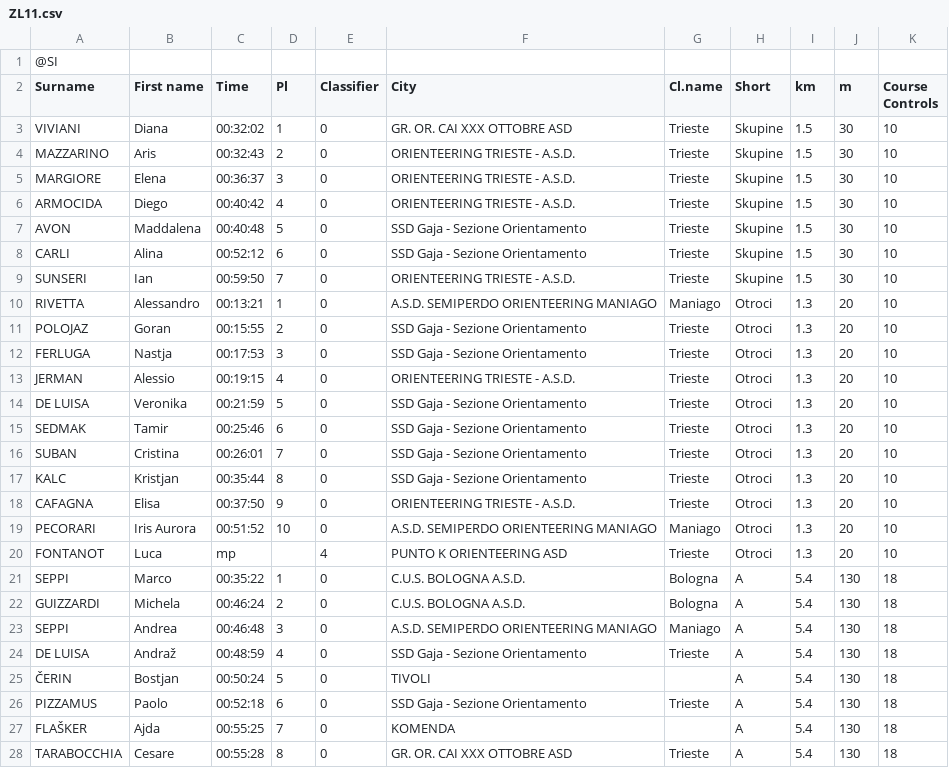
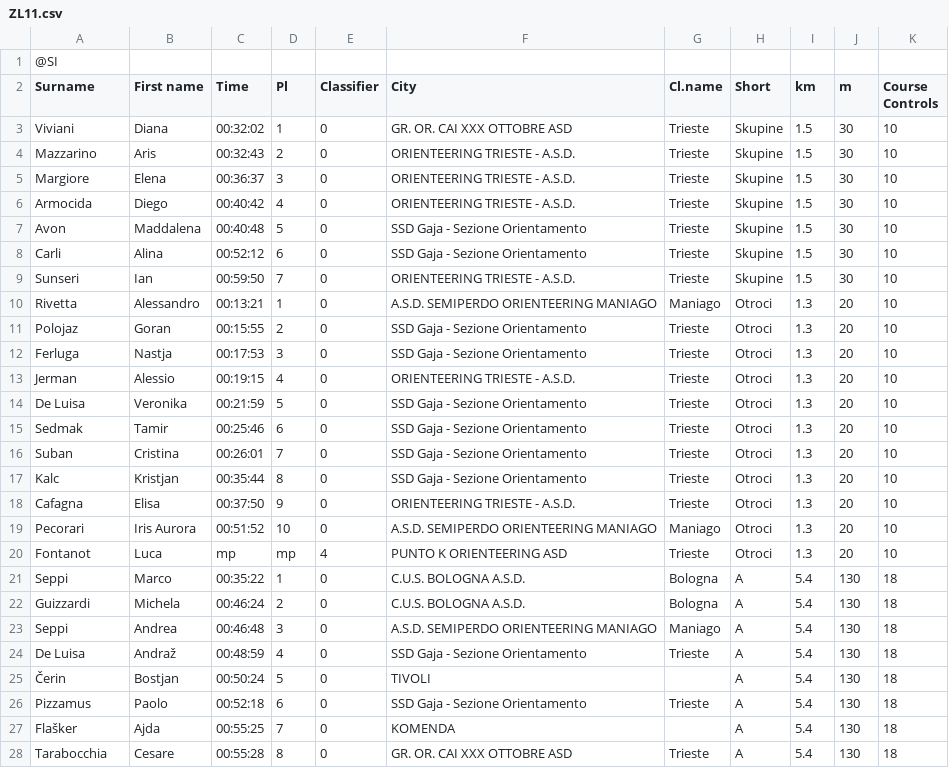
Before and after one commit to andrejborstnik/ZL, a CSV file: Rezultati/ZL11.csv, drawn as a sheet; only a part is shown; the diff covers the shown part only.

```diff
--- a/Rezultati/ZL11.csv
+++ b/Rezultati/ZL11.csv
@@ -2,27 +2,27 @@
 Surname;First name;Time;Pl;Classifier;City;Cl.name;Short;km;m;Course Controls;
-VIVIANI ;Diana;00:32:02; 1;0;GR. OR. CAI XXX OTTOBRE ASD;Trieste;Skupine;1.5;30;10;
-MAZZARINO ;Aris;00:32:43; 2;0;ORIENTEERING TRIESTE - A.S.D.;Trieste;Skupine;1.5;30;10;
-MARGIORE ;Elena;00:36:37; 3;0;ORIENTEERING TRIESTE - A.S.D.;Trieste;Skupine;1.5;30;10;
-ARMOCIDA ;Diego;00:40:42; 4;0;ORIENTEERING TRIESTE - A.S.D.;Trieste;Skupine;1.5;30;10;
-AVON ;Maddalena;00:40:48; 5;0;SSD Gaja - Sezione Orientamento;Trieste;Skupine;1.5;30;10;
-CARLI ;Alina;00:52:12; 6;0;SSD Gaja - Sezione Orientamento;Trieste;Skupine;1.5;30;10;
-SUNSERI ;Ian;00:59:50; 7;0;ORIENTEERING TRIESTE - A.S.D.;Trieste;Skupine;1.5;30;10;
-RIVETTA;Alessandro;00:13:21; 1;0;A.S.D. SEMIPERDO ORIENTEERING MANIAGO;Maniago;Otroci;1.3;20;10;
-POLOJAZ ;Goran;00:15:55;2;0;SSD Gaja - Sezione Orientamento;Trieste;Otroci;1.3;20;10;
-FERLUGA ;Nastja;00:17:53;3;0;SSD Gaja - Sezione Orientamento;Trieste;Otroci;1.3;20;10;
-JERMAN ;Alessio;00:19:15;4;0;ORIENTEERING TRIESTE - A.S.D.;Trieste;Otroci;1.3;20;10;
-DE LUISA ;Veronika;00:21:59;5;0;SSD Gaja - Sezione Orientamento;Trieste;Otroci;1.3;20;10;
-SEDMAK ;Tamir;00:25:46;6;0;SSD Gaja - Sezione Orientamento;Trieste;Otroci;1.3;20;10;
-SUBAN ;Cristina;00:26:01;7;0;SSD Gaja - Sezione Orientamento;Trieste;Otroci;1.3;20;10;
-KALC ;Kristjan;00:35:44;8;0;SSD Gaja - Sezione Orientamento;Trieste;Otroci;1.3;20;10;
-CAFAGNA ;Elisa;00:37:50;9;0;ORIENTEERING TRIESTE - A.S.D.;Trieste;Otroci;1.3;20;10;
-PECORARI ;Iris Aurora;00:51:52;10;0;A.S.D. SEMIPERDO ORIENTEERING MANIAGO;Maniago;Otroci;1.3;20;10;
-FONTANOT ;Luca;mp;;4;PUNTO K ORIENTEERING ASD;Trieste;Otroci;1.3;20;10;
-SEPPI ;Marco;00:35:22; 1;0;C.U.S. BOLOGNA A.S.D.;Bologna;A;5.4;130;18;
-GUIZZARDI ;Michela;00:46:24;2;0;C.U.S. BOLOGNA A.S.D.;Bologna;A;5.4;130;18;
-SEPPI ;Andrea;00:46:48;3;0;A.S.D. SEMIPERDO ORIENTEERING MANIAGO;Maniago;A;5.4;130;18;
-DE LUISA ;Andraž;00:48:59;4;0;SSD Gaja - Sezione Orientamento;Trieste;A;5.4;130;18;
-ČERIN ;Bostjan;00:50:24;5;0;TIVOLI;;A;5.4;130;18;
-PIZZAMUS ;Paolo;00:52:18;6;0;SSD Gaja - Sezione Orientamento;Trieste;A;5.4;130;18;
-FLAŠKER ;Ajda;00:55:25;7;0;KOMENDA;;A;5.4;130;18;
-TARABOCCHIA ;Cesare;00:55:28;8;0;GR. OR. CAI XXX OTTOBRE ASD;Trieste;A;5.4;130;18;
+Viviani;Diana;00:32:02; 1;0;GR. OR. CAI XXX OTTOBRE ASD;Trieste;Skupine;1.5;30;10;
+Mazzarino;Aris;00:32:43; 2;0;ORIENTEERING TRIESTE - A.S.D.;Trieste;Skupine;1.5;30;10;
+Margiore;Elena;00:36:37; 3;0;ORIENTEERING TRIESTE - A.S.D.;Trieste;Skupine;1.5;30;10;
+Armocida;Diego;00:40:42; 4;0;ORIENTEERING TRIESTE - A.S.D.;Trieste;Skupine;1.5;30;10;
+Avon;Maddalena;00:40:48; 5;0;SSD Gaja - Sezione Orientamento;Trieste;Skupine;1.5;30;10;
+Carli;Alina;00:52:12; 6;0;SSD Gaja - Sezione Orientamento;Trieste;Skupine;1.5;30;10;
+Sunseri;Ian;00:59:50; 7;0;ORIENTEERING TRIESTE - A.S.D.;Trieste;Skupine;1.5;30;10;
+Rivetta;Alessandro;00:13:21; 1;0;A.S.D. SEMIPERDO ORIENTEERING MANIAGO;Maniago;Otroci;1.3;20;10;
+Polojaz;Goran;00:15:55;2;0;SSD Gaja - Sezione Orientamento;Trieste;Otroci;1.3;20;10;
+Ferluga;Nastja;00:17:53;3;0;SSD Gaja - Sezione Orientamento;Trieste;Otroci;1.3;20;10;
+Jerman;Alessio;00:19:15;4;0;ORIENTEERING TRIESTE - A.S.D.;Trieste;Otroci;1.3;20;10;
+De Luisa;Veronika;00:21:59;5;0;SSD Gaja - Sezione Orientamento;Trieste;Otroci;1.3;20;10;
+Sedmak;Tamir;00:25:46;6;0;SSD Gaja - Sezione Orientamento;Trieste;Otroci;1.3;20;10;
+Suban;Cristina;00:26:01;7;0;SSD Gaja - Sezione Orientamento;Trieste;Otroci;1.3;20;10;
+Kalc;Kristjan;00:35:44;8;0;SSD Gaja - Sezione Orientamento;Trieste;Otroci;1.3;20;10;
+Cafagna;Elisa;00:37:50;9;0;ORIENTEERING TRIESTE - A.S.D.;Trieste;Otroci;1.3;20;10;
+Pecorari;Iris Aurora;00:51:52;10;0;A.S.D. SEMIPERDO ORIENTEERING MANIAGO;Maniago;Otroci;1.3;20;10;
+Fontanot;Luca;mp;mp;4;PUNTO K ORIENTEERING ASD;Trieste;Otroci;1.3;20;10;
+Seppi;Marco;00:35:22; 1;0;C.U.S. BOLOGNA A.S.D.;Bologna;A;5.4;130;18;
+Guizzardi;Michela;00:46:24;2;0;C.U.S. BOLOGNA A.S.D.;Bologna;A;5.4;130;18;
+Seppi;Andrea;00:46:48;3;0;A.S.D. SEMIPERDO ORIENTEERING MANIAGO;Maniago;A;5.4;130;18;
+De Luisa;Andraž;00:48:59;4;0;SSD Gaja - Sezione Orientamento;Trieste;A;5.4;130;18;
+Čerin;Bostjan;00:50:24;5;0;TIVOLI;;A;5.4;130;18;
+Pizzamus;Paolo;00:52:18;6;0;SSD Gaja - Sezione Orientamento;Trieste;A;5.4;130;18;
+Flašker;Ajda;00:55:25;7;0;KOMENDA;;A;5.4;130;18;
+Tarabocchia;Cesare;00:55:28;8;0;GR. OR. CAI XXX OTTOBRE ASD;Trieste;A;5.4;130;18;
```
Also changed, not shown: 89 edited cells elsewhere in this file, Rezultati/ZL10.csv, 4 other files.
